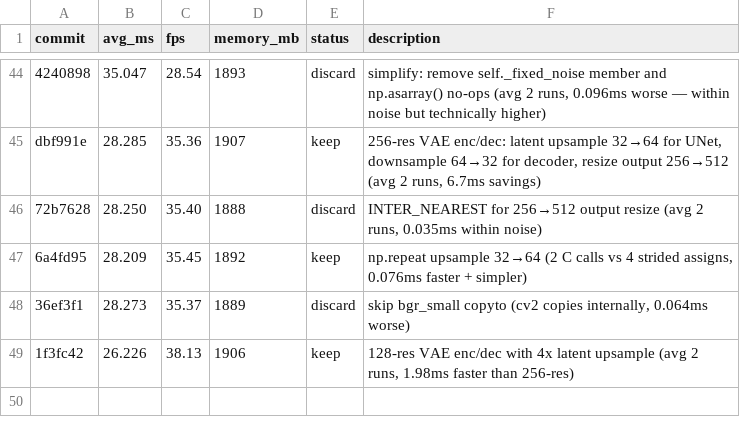
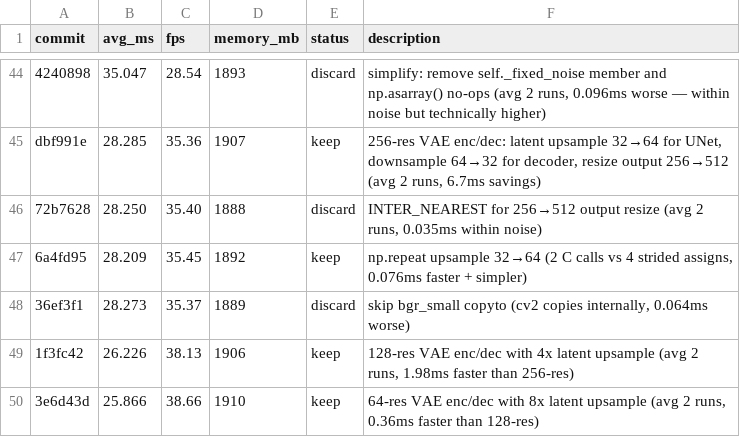
Before and after one commit to ochyai/autostream-mac, a TSV file: results.tsv, drawn as a sheet; only a part is shown, gaps mark what is left out; the diff names each change by its address in the sheet, - before the commit and + after, or states it on an @@ line.

Commit message:
experiment: 64-res VAE enc/dec with 8x latent upsample (~2ms more savings expected)

```diff
--- a/results.tsv
+++ b/results.tsv
+row 50: 3e6d43d | 25.866 | 38.66 | 1910 | keep | 64-res VAE enc/dec with 8x latent upsample (avg 2 runs, 0.36ms faster than 128-res)
```
Also changed, not shown: 1 other file.
